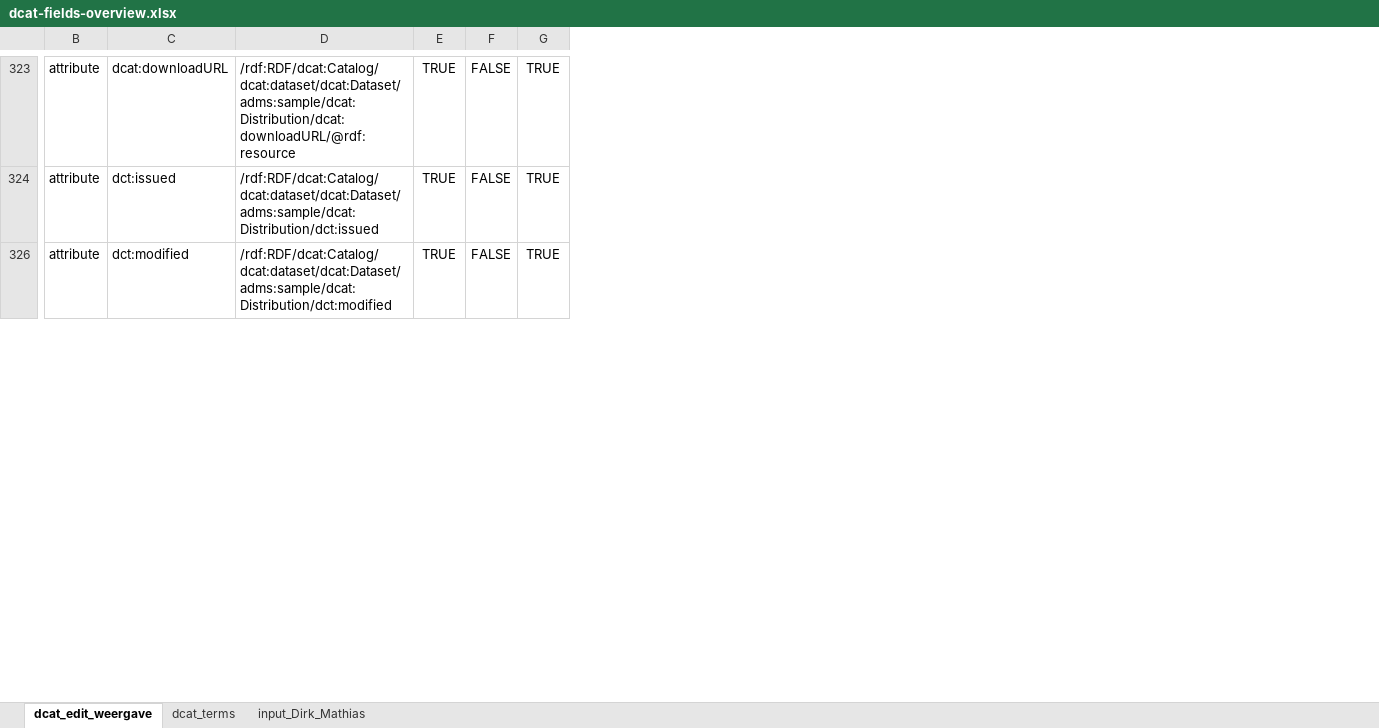
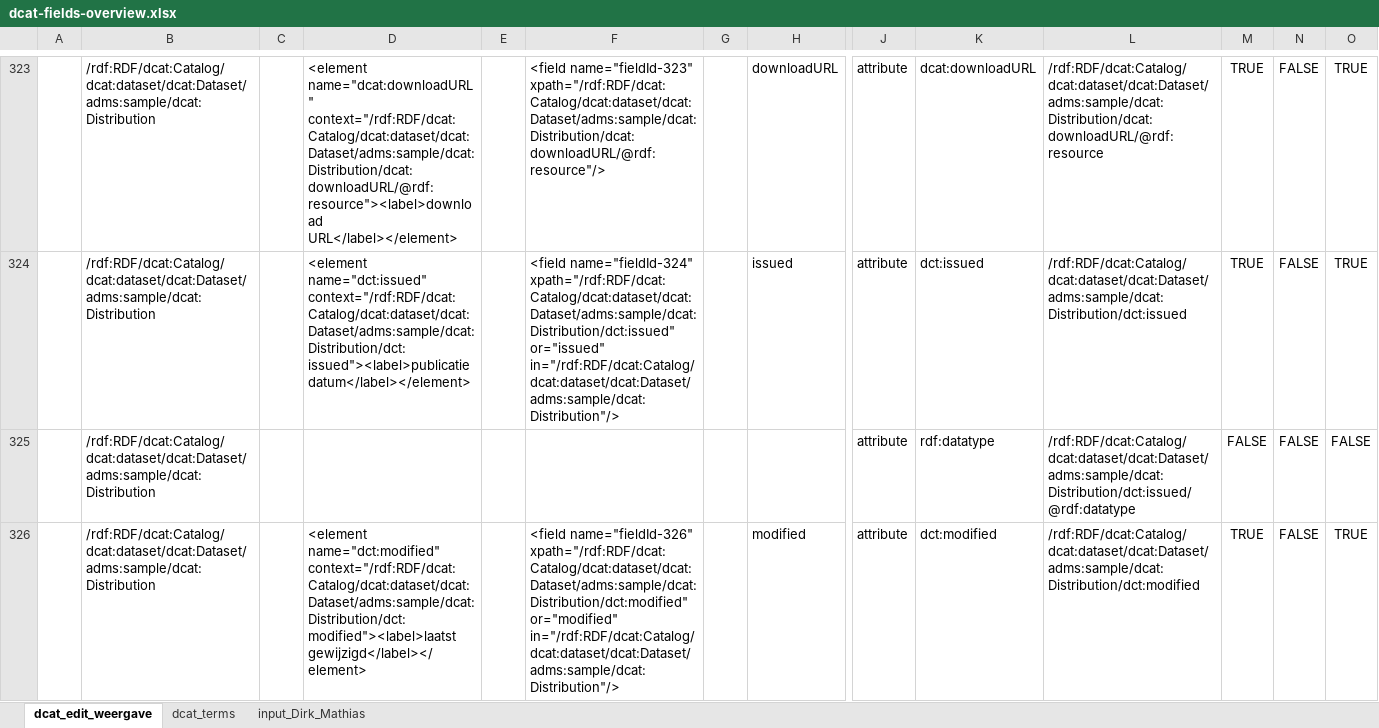
Before and after one commit to metadata101/dcat-ap1.1, an Excel workbook: src/main/plugin/dcat-ap/dcat-fields-overview.xlsx, sheet dcat_edit_weergave, drawn as a sheet; only a part is shown, gaps mark what is left out; values as stored, in another font and other column widths than the file's, no borders; rows hold the shown columns only; the diff covers the shown part only; the diff names each change by its address in the sheet, - before the commit and + after, or states it on an @@ line.

```diff
--- a/src/main/plugin/dcat-ap/dcat-fields-overview.xlsx (sheet dcat_edit_weergave)
+++ b/src/main/plugin/dcat-ap/dcat-fields-overview.xlsx (sheet dcat_edit_weergave)
+column A, empty
+column B, rows 323-324: /rdf:RDF/dcat:Catalog/dcat:dataset/dcat:Dataset/adms:sample/dcat:Distribution | /rdf:RDF/dcat:Catalog/dcat:dataset/dcat:Dataset/adms:sample/dcat:Distribution; row 326: /rdf:RDF/dcat:Catalog/dcat:dataset/dcat:Dataset/adms:sample/dcat:Distribution
+column C, empty
+column D, rows 323-324: <element name="dcat:downloadURL" context="/rdf:RDF/dcat:Catalog/dcat:dataset/dcat:Dataset/adms:sample/dcat:Distribution/dcat:downloadURL/@rdf:resource"><label>download URL</label></element> | <element name="dct:issued" context="/rdf:RDF/dcat:Catalog/dcat:dataset/dcat:Dataset/adms:sample/dcat:Distribution/dct:issued"><label>publicatiedatum</label></element>; row 326: <element name="dct:modified" context="/rdf:RDF/dcat:Catalog/dcat:dataset/dcat:Dataset/adms:sample/dcat:Distribution/dct:modified"><label>laatst gewijzigd</label></element>
+column E, empty
+column F, rows 323-324: <field name="fieldId-323" xpath="/rdf:RDF/dcat:Catalog/dcat:dataset/dcat:Dataset/adms:sample/dcat:Distribution/dcat:downloadURL/@rdf:resource"/> | <field name="fieldId-324" xpath="/rdf:RDF/dcat:Catalog/dcat:dataset/dcat:Dataset/adms:sample/dcat:Distribution/dct:issued" or="issued" in="/rdf:RDF/dcat:Catalog/dcat:dataset/dcat:Dataset/adms:sample/dcat:Distribution"/>; row 326: <field name="fieldId-326" xpath="/rdf:RDF/dcat:Catalog/dcat:dataset/dcat:Dataset/adms:sample/dcat:Distribution/dct:modified" or="modified" in="/rdf:RDF/dcat:Catalog/dcat:dataset/dcat:Dataset/adms:sample/dcat:Distribution"/>
+column G, empty
+column H, rows 323-324: downloadURL | issued; row 326: modified
+row 325:  | /rdf:RDF/dcat:Catalog/dcat:dataset/dcat:Dataset/adms:sample/dcat:Distribution |  |  |  |  |  |  | attribute | rdf:datatype | /rdf:RDF/dcat:Catalog/dcat:dataset/dcat:Dataset/adms:sample/dcat:Distribution/dct:issued/@rdf:datatype | FALSE | FALSE | FALSE
```
Also changed, not shown: 9 added rows and 107 hidden or unhidden rows elsewhere in this sheet, formulas that keep their value, 6 other files.
